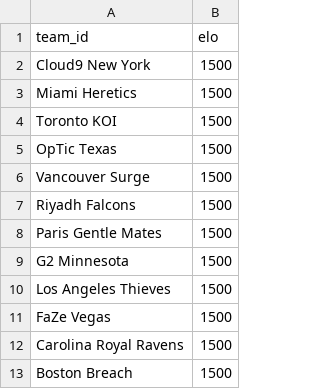
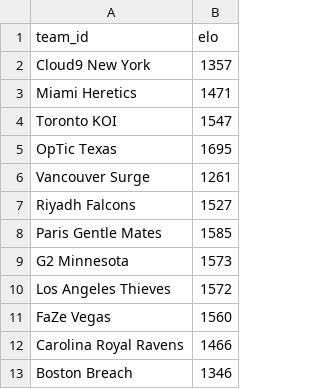
Before and after one commit to dougliebe/cod_simulations_claude, a CSV file: data/teams_elo.csv, drawn as a sheet.

Commit message:
Update team ELO ratings and enhance probability formatting in UI
- Adjusted ELO ratings for various teams in teams_elo.csv to reflect updated performance metrics.
- Introduced new functions in gameBoxes.js and table.js to format win probabilities and adjust font sizes dynamically based on probability values.
- Updated probability display in the UI to improve readability and visual consistency.

These changes enhance the accuracy of team ratings and improve the user experience by providing clearer probability information.

```diff
--- a/data/teams_elo.csv
+++ b/data/teams_elo.csv
@@ -1,13 +1,13 @@
 team_id,elo
-Cloud9 New York,1500
-Miami Heretics,1500
-Toronto KOI,1500
-OpTic Texas,1500
-Vancouver Surge,1500
-Riyadh Falcons,1500
-Paris Gentle Mates,1500
-G2 Minnesota,1500
-Los Angeles Thieves,1500
-FaZe Vegas,1500
-Carolina Royal Ravens,1500
-Boston Breach,1500
+Cloud9 New York,1357
+Miami Heretics,1471
+Toronto KOI,1547
+OpTic Texas,1695
+Vancouver Surge,1261
+Riyadh Falcons,1527
+Paris Gentle Mates,1585
+G2 Minnesota,1573
+Los Angeles Thieves,1572
+FaZe Vegas,1560
+Carolina Royal Ravens,1466
+Boston Breach,1346
```
Also changed, not shown: 2 other files.
